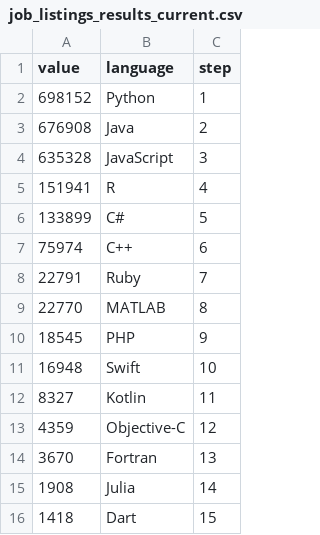
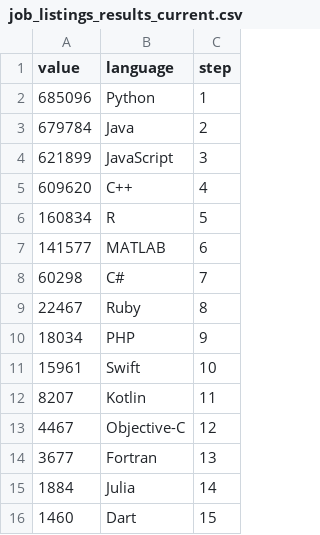
Before and after one commit to aggarwalc/le-data-2.0-DATA, a CSV file: Indeed-LinkedIn/job_listings_results_current.csv, drawn as a sheet.

```diff
--- a/Indeed-LinkedIn/job_listings_results_current.csv
+++ b/Indeed-LinkedIn/job_listings_results_current.csv
@@ -1,16 +1,16 @@
 value,language,step
-698152,Python,1
-676908,Java,2
-635328,JavaScript,3
-151941,R,4
-133899,C#,5
-75974,C++,6
-22791,Ruby,7
-22770,MATLAB,8
-18545,PHP,9
-16948,Swift,10
-8327,Kotlin,11
-4359,Objective-C,12
-3670,Fortran,13
-1908,Julia,14
-1418,Dart,15
+685096,Python,1
+679784,Java,2
+621899,JavaScript,3
+609620,C++,4
+160834,R,5
+141577,MATLAB,6
+60298,C#,7
+22467,Ruby,8
+18034,PHP,9
+15961,Swift,10
+8207,Kotlin,11
+4467,Objective-C,12
+3677,Fortran,13
+1884,Julia,14
+1460,Dart,15
```
Also changed, not shown: GitHub/gh-top/gh_top_monthly_results.csv, GitHub/gh-top/gh_top_yearly_results.csv, 1 other file.
